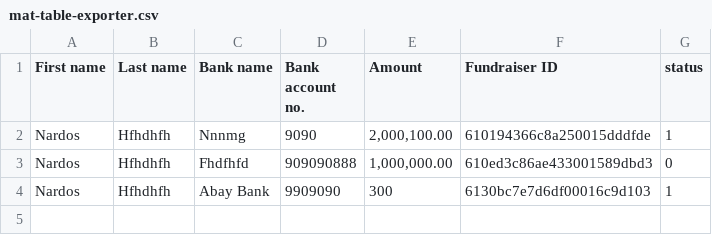
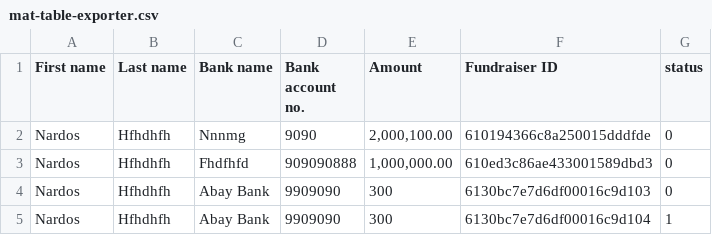
Before and after one commit to Tunga12/fund_me_web, a CSV file: src/assets/images/mat-table-exporter.csv, drawn as a sheet.

```diff
--- a/src/assets/images/mat-table-exporter.csv
+++ b/src/assets/images/mat-table-exporter.csv
@@ -1,4 +1,5 @@
 First name,Last name,Bank name,Bank account no.,Amount,Fundraiser ID,status
-Nardos,Hfhdhfh,Nnnmg,9090,"2,000,100.00",610194366c8a250015dddfde,1
+Nardos,Hfhdhfh,Nnnmg,9090,"2,000,100.00",610194366c8a250015dddfde,0
 Nardos,Hfhdhfh,Fhdfhfd,909090888,"1,000,000.00",610ed3c86ae433001589dbd3,0
-Nardos,Hfhdhfh,Abay Bank,9909090,300,6130bc7e7d6df00016c9d103,1
+Nardos,Hfhdhfh,Abay Bank,9909090,300,6130bc7e7d6df00016c9d103,0
+Nardos,Hfhdhfh,Abay Bank,9909090,300,6130bc7e7d6df00016c9d104,1
```
Also changed, not shown: 6 other files.
